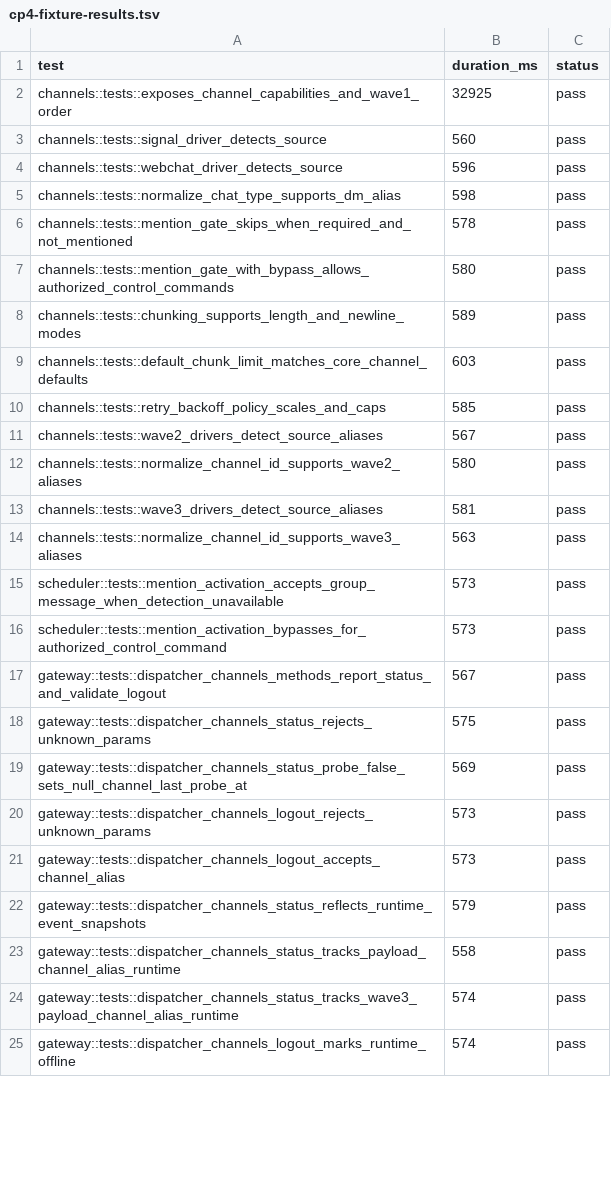
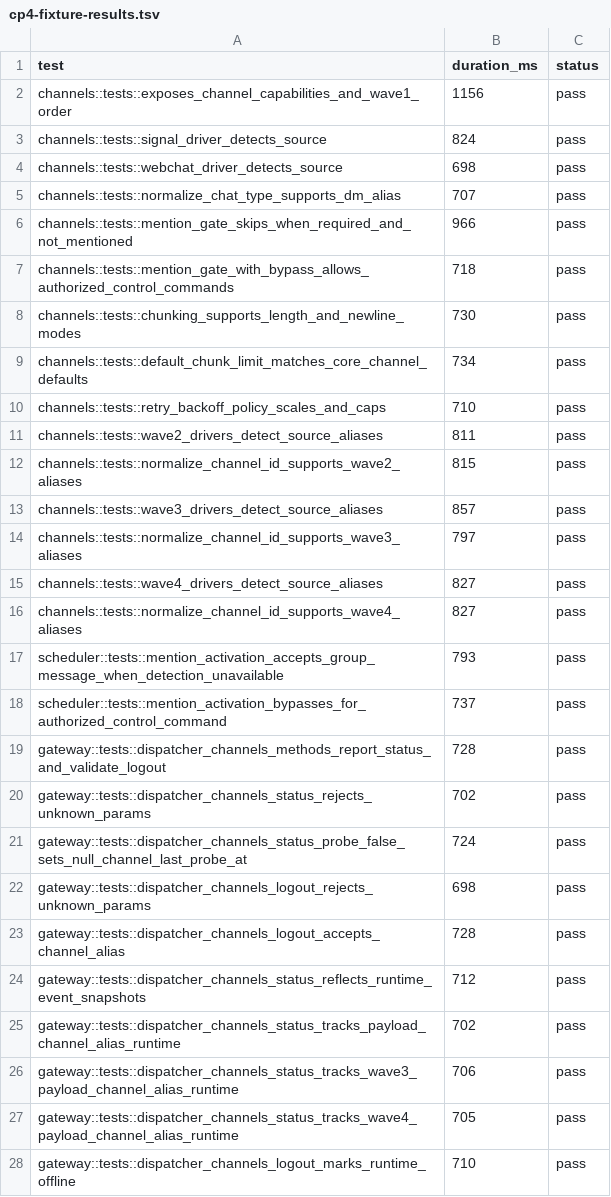
Before and after one commit to adybag14-cyber/openclaw-rust, a TSV file: parity/generated/cp4/cp4-fixture-results.tsv, drawn as a sheet; only a part is shown; the diff covers the shown part only.

Commit message:
feat(rust-agent): extend wave4 channel parity and harden validation gates

```diff
--- a/parity/generated/cp4/cp4-fixture-results.tsv
+++ b/parity/generated/cp4/cp4-fixture-results.tsv
@@ -1,25 +1,28 @@
 test	duration_ms	status
-channels::tests::exposes_channel_capabilities_and_wave1_order	32925	pass
-channels::tests::signal_driver_detects_source	560	pass
-channels::tests::webchat_driver_detects_source	596	pass
-channels::tests::normalize_chat_type_supports_dm_alias	598	pass
-channels::tests::mention_gate_skips_when_required_and_not_mentioned	578	pass
-channels::tests::mention_gate_with_bypass_allows_authorized_control_commands	580	pass
-channels::tests::chunking_supports_length_and_newline_modes	589	pass
-channels::tests::default_chunk_limit_matches_core_channel_defaults	603	pass
-channels::tests::retry_backoff_policy_scales_and_caps	585	pass
-channels::tests::wave2_drivers_detect_source_aliases	567	pass
-channels::tests::normalize_channel_id_supports_wave2_aliases	580	pass
-channels::tests::wave3_drivers_detect_source_aliases	581	pass
-channels::tests::normalize_channel_id_supports_wave3_aliases	563	pass
-scheduler::tests::mention_activation_accepts_group_message_when_detection_unavailable	573	pass
-scheduler::tests::mention_activation_bypasses_for_authorized_control_command	573	pass
-gateway::tests::dispatcher_channels_methods_report_status_and_validate_logout	567	pass
-gateway::tests::dispatcher_channels_status_rejects_unknown_params	575	pass
-gateway::tests::dispatcher_channels_status_probe_false_sets_null_channel_last_probe_at	569	pass
-gateway::tests::dispatcher_channels_logout_rejects_unknown_params	573	pass
-gateway::tests::dispatcher_channels_logout_accepts_channel_alias	573	pass
-gateway::tests::dispatcher_channels_status_reflects_runtime_event_snapshots	579	pass
-gateway::tests::dispatcher_channels_status_tracks_payload_channel_alias_runtime	558	pass
-gateway::tests::dispatcher_channels_status_tracks_wave3_payload_channel_alias_runtime	574	pass
-gateway::tests::dispatcher_channels_logout_marks_runtime_offline	574	pass
+channels::tests::exposes_channel_capabilities_and_wave1_order	1156	pass
+channels::tests::signal_driver_detects_source	824	pass
+channels::tests::webchat_driver_detects_source	698	pass
+channels::tests::normalize_chat_type_supports_dm_alias	707	pass
+channels::tests::mention_gate_skips_when_required_and_not_mentioned	966	pass
+channels::tests::mention_gate_with_bypass_allows_authorized_control_commands	718	pass
+channels::tests::chunking_supports_length_and_newline_modes	730	pass
+channels::tests::default_chunk_limit_matches_core_channel_defaults	734	pass
+channels::tests::retry_backoff_policy_scales_and_caps	710	pass
+channels::tests::wave2_drivers_detect_source_aliases	811	pass
+channels::tests::normalize_channel_id_supports_wave2_aliases	815	pass
+channels::tests::wave3_drivers_detect_source_aliases	857	pass
+channels::tests::normalize_channel_id_supports_wave3_aliases	797	pass
+channels::tests::wave4_drivers_detect_source_aliases	827	pass
+channels::tests::normalize_channel_id_supports_wave4_aliases	827	pass
+scheduler::tests::mention_activation_accepts_group_message_when_detection_unavailable	793	pass
+scheduler::tests::mention_activation_bypasses_for_authorized_control_command	737	pass
+gateway::tests::dispatcher_channels_methods_report_status_and_validate_logout	728	pass
+gateway::tests::dispatcher_channels_status_rejects_unknown_params	702	pass
+gateway::tests::dispatcher_channels_status_probe_false_sets_null_channel_last_probe_at	724	pass
+gateway::tests::dispatcher_channels_logout_rejects_unknown_params	698	pass
+gateway::tests::dispatcher_channels_logout_accepts_channel_alias	728	pass
+gateway::tests::dispatcher_channels_status_reflects_runtime_event_snapshots	712	pass
+gateway::tests::dispatcher_channels_status_tracks_payload_channel_alias_runtime	702	pass
+gateway::tests::dispatcher_channels_status_tracks_wave3_payload_channel_alias_runtime	706	pass
+gateway::tests::dispatcher_channels_status_tracks_wave4_payload_channel_alias_runtime	705	pass
+gateway::tests::dispatcher_channels_logout_marks_runtime_offline	710	pass
```
Also changed, not shown: 3 added rows and 32 edited cells elsewhere in this file, parity/generated/cp2/cp2-fixture-results.tsv, parity/generated/cp3/cp3-fixture-results.tsv, 37 other files.
